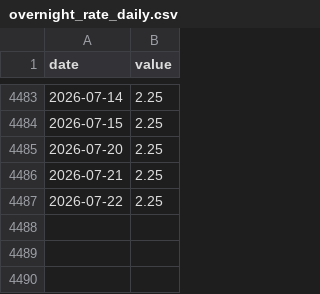
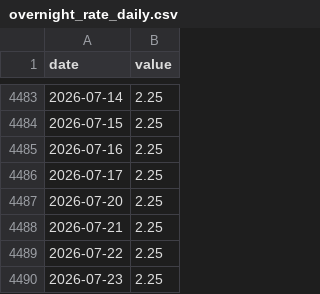
Before and after one commit to jayzhaomurray/boc-tracker, a CSV file: data/overnight_rate_daily.csv, drawn as a sheet; only a part is shown, gaps mark what is left out.

```diff
--- a/data/overnight_rate_daily.csv
+++ b/data/overnight_rate_daily.csv
@@ -4484,2 +4484,4 @@ date,value
 2026-07-15,2.25
+2026-07-16,2.25
+2026-07-17,2.25
 2026-07-20,2.25
@@ -4487 +4489,2 @@ date,value
 2026-07-22,2.25
+2026-07-23,2.25
```
Also changed, not shown: data/boc_banknotes.csv, data/boc_goc_bonds.csv, 26 other files.
